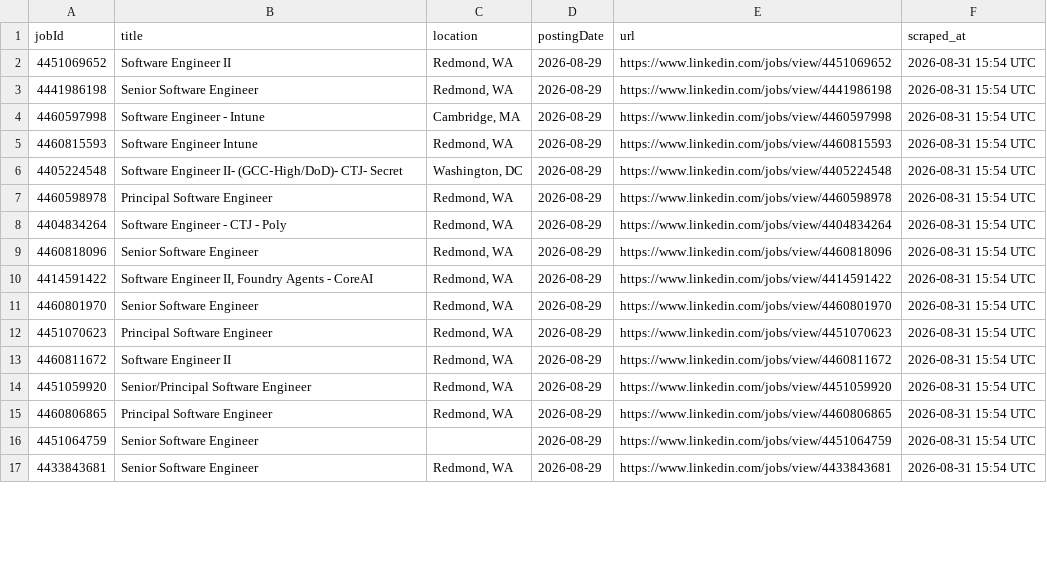
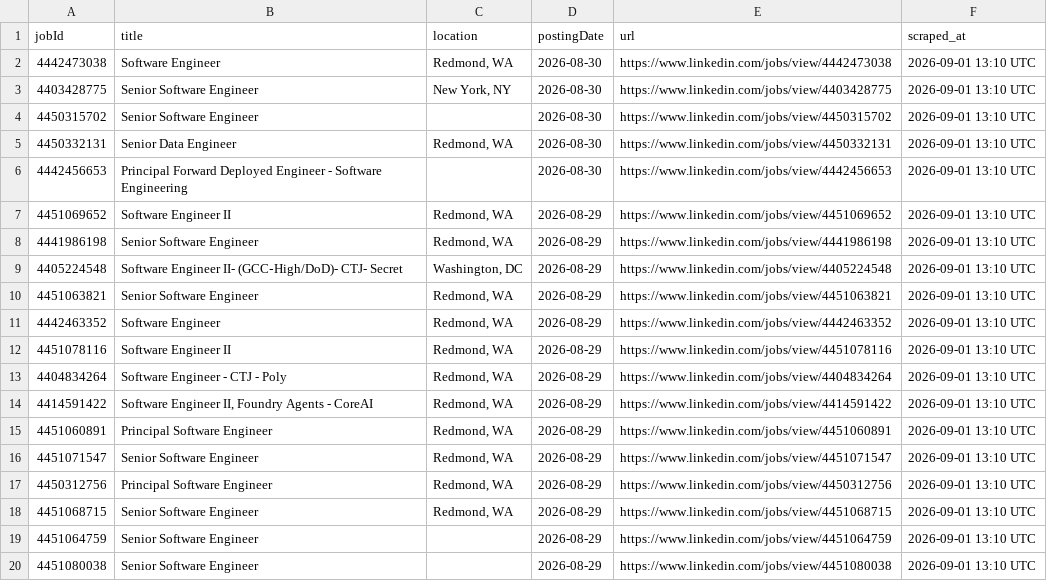
Before and after one commit to ItsPiyusha/career-pilot, a CSV file: microsoft_jobs.csv, drawn as a sheet; only a part is shown; the diff covers the shown part only.

```diff
--- a/microsoft_jobs.csv
+++ b/microsoft_jobs.csv
@@ -1,17 +1,20 @@
 jobId,title,location,postingDate,url,scraped_at
-4451069652,Software Engineer II,"Redmond, WA",2026-08-29,https://www.linkedin.com/jobs/view/4451069652,2026-08-31 15:54 UTC
-4441986198,Senior Software Engineer,"Redmond, WA",2026-08-29,https://www.linkedin.com/jobs/view/4441986198,2026-08-31 15:54 UTC
-4460597998,Software Engineer - Intune,"Cambridge, MA",2026-08-29,https://www.linkedin.com/jobs/view/4460597998,2026-08-31 15:54 UTC
-4460815593,Software Engineer Intune,"Redmond, WA",2026-08-29,https://www.linkedin.com/jobs/view/4460815593,2026-08-31 15:54 UTC
-4405224548,Software Engineer II- (GCC‑High/DoD)- CTJ- Secret,"Washington, DC",2026-08-29,https://www.linkedin.com/jobs/view/4405224548,2026-08-31 15:54 UTC
-4460598978,Principal Software Engineer,"Redmond, WA",2026-08-29,https://www.linkedin.com/jobs/view/4460598978,2026-08-31 15:54 UTC
-4404834264,Software Engineer - CTJ - Poly,"Redmond, WA",2026-08-29,https://www.linkedin.com/jobs/view/4404834264,2026-08-31 15:54 UTC
-4460818096,Senior Software Engineer,"Redmond, WA",2026-08-29,https://www.linkedin.com/jobs/view/4460818096,2026-08-31 15:54 UTC
-4414591422,"Software Engineer II, Foundry Agents - CoreAI","Redmond, WA",2026-08-29,https://www.linkedin.com/jobs/view/4414591422,2026-08-31 15:54 UTC
-4460801970,Senior Software Engineer,"Redmond, WA",2026-08-29,https://www.linkedin.com/jobs/view/4460801970,2026-08-31 15:54 UTC
-4451070623,Principal Software Engineer,"Redmond, WA",2026-08-29,https://www.linkedin.com/jobs/view/4451070623,2026-08-31 15:54 UTC
-4460811672,Software Engineer II,"Redmond, WA",2026-08-29,https://www.linkedin.com/jobs/view/4460811672,2026-08-31 15:54 UTC
-4451059920,Senior/Principal Software Engineer,"Redmond, WA",2026-08-29,https://www.linkedin.com/jobs/view/4451059920,2026-08-31 15:54 UTC
-4460806865,Principal Software Engineer,"Redmond, WA",2026-08-29,https://www.linkedin.com/jobs/view/4460806865,2026-08-31 15:54 UTC
-4451064759,Senior Software Engineer,,2026-08-29,https://www.linkedin.com/jobs/view/4451064759,2026-08-31 15:54 UTC
-4433843681,Senior Software Engineer,"Redmond, WA",2026-08-29,https://www.linkedin.com/jobs/view/4433843681,2026-08-31 15:54 UTC
+4442473038,Software Engineer,"Redmond, WA",2026-08-30,https://www.linkedin.com/jobs/view/4442473038,2026-09-01 13:10 UTC
+4403428775,Senior Software Engineer,"New York, NY",2026-08-30,https://www.linkedin.com/jobs/view/4403428775,2026-09-01 13:10 UTC
+4450315702,Senior Software Engineer,,2026-08-30,https://www.linkedin.com/jobs/view/4450315702,2026-09-01 13:10 UTC
+4450332131,Senior Data Engineer,"Redmond, WA",2026-08-30,https://www.linkedin.com/jobs/view/4450332131,2026-09-01 13:10 UTC
+4442456653,Principal Forward Deployed Engineer - Software Engineering,,2026-08-30,https://www.linkedin.com/jobs/view/4442456653,2026-09-01 13:10 UTC
+4451069652,Software Engineer II,"Redmond, WA",2026-08-29,https://www.linkedin.com/jobs/view/4451069652,2026-09-01 13:10 UTC
+4441986198,Senior Software Engineer,"Redmond, WA",2026-08-29,https://www.linkedin.com/jobs/view/4441986198,2026-09-01 13:10 UTC
+4405224548,Software Engineer II- (GCC‑High/DoD)- CTJ- Secret,"Washington, DC",2026-08-29,https://www.linkedin.com/jobs/view/4405224548,2026-09-01 13:10 UTC
+4451063821,Senior Software Engineer,"Redmond, WA",2026-08-29,https://www.linkedin.com/jobs/view/4451063821,2026-09-01 13:10 UTC
+4442463352,Software Engineer,"Redmond, WA",2026-08-29,https://www.linkedin.com/jobs/view/4442463352,2026-09-01 13:10 UTC
+4451078116,Software Engineer II,"Redmond, WA",2026-08-29,https://www.linkedin.com/jobs/view/4451078116,2026-09-01 13:10 UTC
+4404834264,Software Engineer - CTJ - Poly,"Redmond, WA",2026-08-29,https://www.linkedin.com/jobs/view/4404834264,2026-09-01 13:10 UTC
+4414591422,"Software Engineer II, Foundry Agents - CoreAI","Redmond, WA",2026-08-29,https://www.linkedin.com/jobs/view/4414591422,2026-09-01 13:10 UTC
+4451060891,Principal Software Engineer,"Redmond, WA",2026-08-29,https://www.linkedin.com/jobs/view/4451060891,2026-09-01 13:10 UTC
+4451071547,Senior Software Engineer,"Redmond, WA",2026-08-29,https://www.linkedin.com/jobs/view/4451071547,2026-09-01 13:10 UTC
+4450312756,Principal Software Engineer,"Redmond, WA",2026-08-29,https://www.linkedin.com/jobs/view/4450312756,2026-09-01 13:10 UTC
+4451068715,Senior Software Engineer,"Redmond, WA",2026-08-29,https://www.linkedin.com/jobs/view/4451068715,2026-09-01 13:10 UTC
+4451064759,Senior Software Engineer,,2026-08-29,https://www.linkedin.com/jobs/view/4451064759,2026-09-01 13:10 UTC
+4451080038,Senior Software Engineer,,2026-08-29,https://www.linkedin.com/jobs/view/4451080038,2026-09-01 13:10 UTC
```
Also changed, not shown: 5 added rows, 8 removed rows and 11 edited cells elsewhere in this file, new_jobs.csv, 1 other file.
